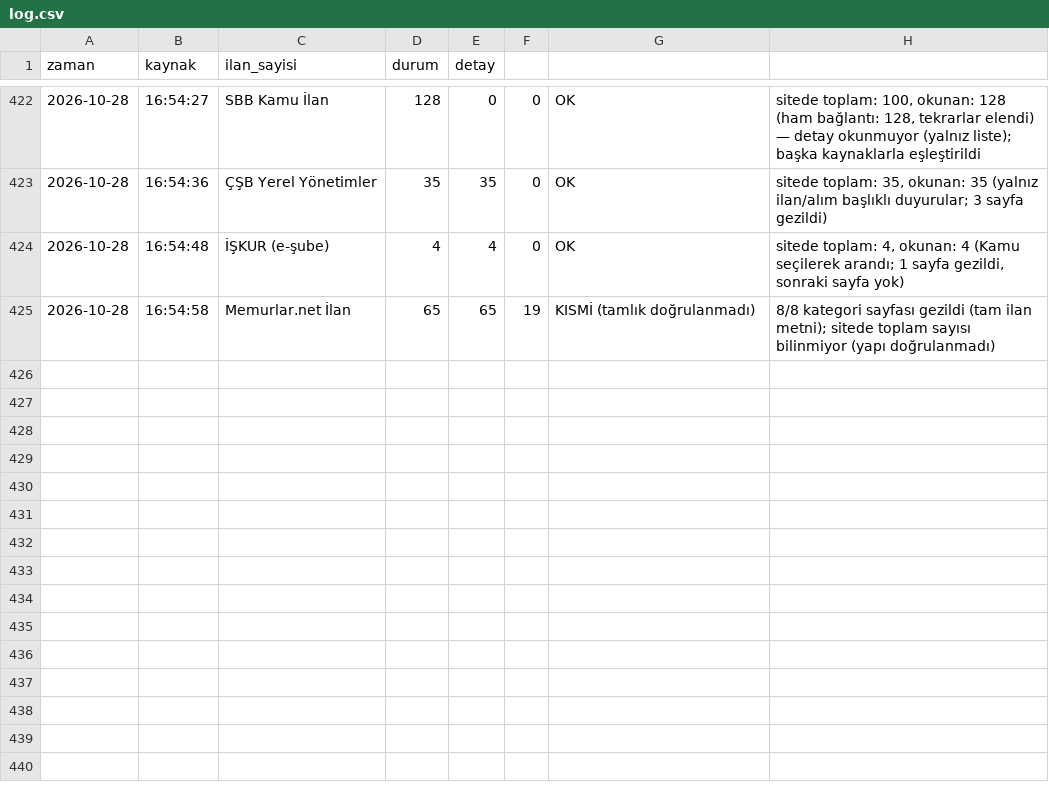
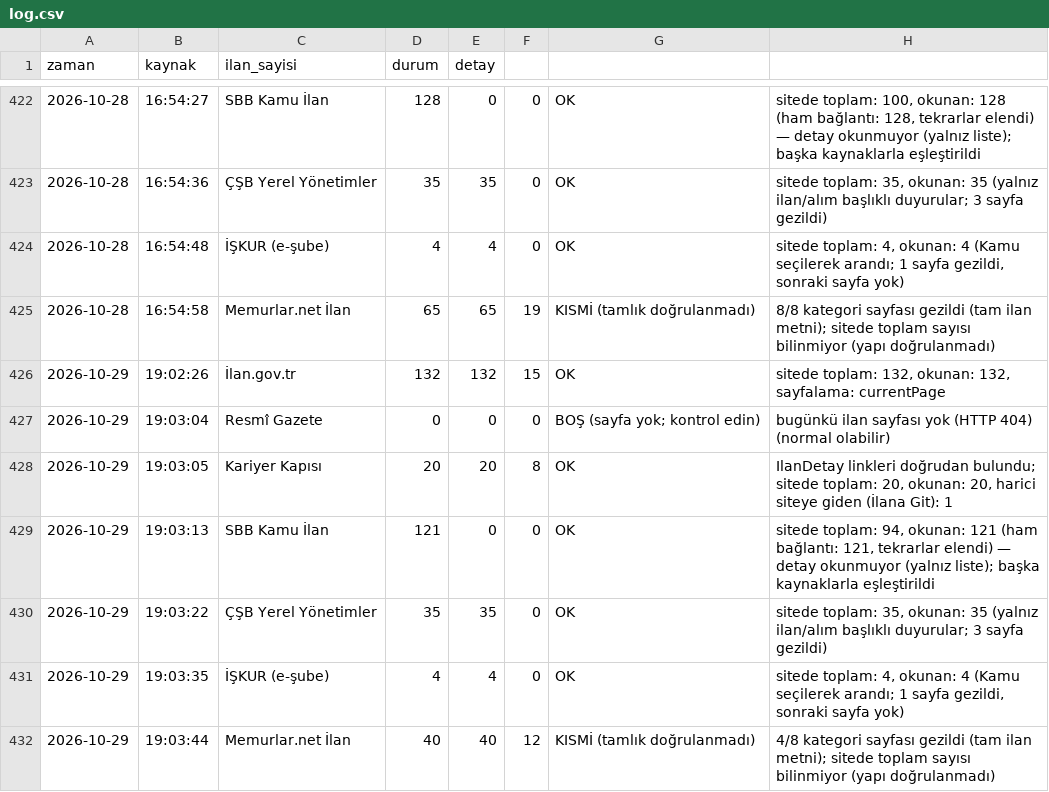
Before and after one commit to veyselbalck/kamu-takip, a CSV file: logs/log.csv, drawn as a sheet; only a part is shown, gaps mark what is left out; the diff names each change by its address in the sheet, - before the commit and + after, or states it on an @@ line.

Commit message:
Günlük ilan raporu güncellendi

```diff
--- a/logs/log.csv
+++ b/logs/log.csv
+row 426: 2026-10-29 | 19:02:26 | İlan.gov.tr | 132 | 132 | 15 | OK | sitede toplam: 132, okunan: 132, sayfalama: currentPage
+row 427: 2026-10-29 | 19:03:04 | Resmî Gazete | 0 | 0 | 0 | BOŞ (sayfa yok; kontrol edin) | bugünkü ilan sayfası yok (HTTP 404) (normal olabilir)
+row 428: 2026-10-29 | 19:03:05 | Kariyer Kapısı | 20 | 20 | 8 | OK | IlanDetay linkleri doğrudan bulundu; sitede toplam: 20, okunan: 20, harici siteye giden (İlana Git): 1
+row 429: 2026-10-29 | 19:03:13 | SBB Kamu İlan | 121 | 0 | 0 | OK | sitede toplam: 94, okunan: 121 (ham bağlantı: 121, tekrarlar elendi) — detay okunmuyor (yalnız liste); başka kaynaklarla eşleştirildi
+row 430: 2026-10-29 | 19:03:22 | ÇŞB Yerel Yönetimler | 35 | 35 | 0 | OK | sitede toplam: 35, okunan: 35 (yalnız ilan/alım başlıklı duyurular; 3 sayfa gezildi)
+row 431: 2026-10-29 | 19:03:35 | İŞKUR (e-şube) | 4 | 4 | 0 | OK | sitede toplam: 4, okunan: 4 (Kamu seçilerek arandı; 1 sayfa gezildi, sonraki sayfa yok)
+row 432: 2026-10-29 | 19:03:44 | Memurlar.net İlan | 40 | 40 | 12 | KISMİ (tamlık doğrulanmadı) | 4/8 kategori sayfası gezildi (tam ilan metni); sitede toplam sayısı bilinmiyor (yapı doğrulanmadı)
```
Also changed, not shown: 9 other files.
